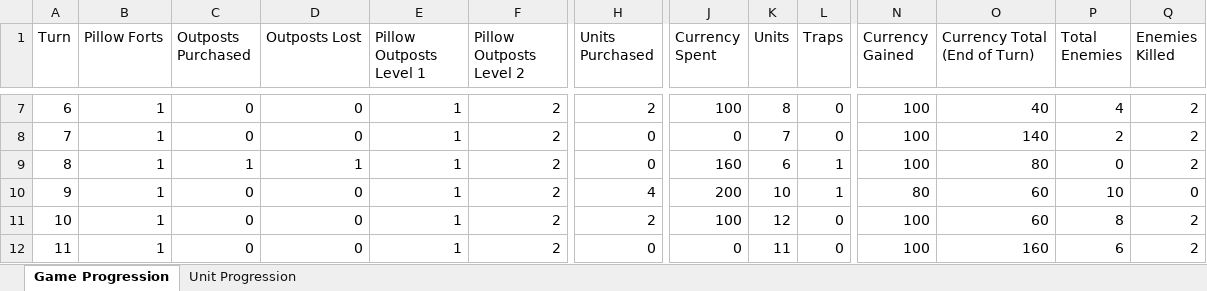
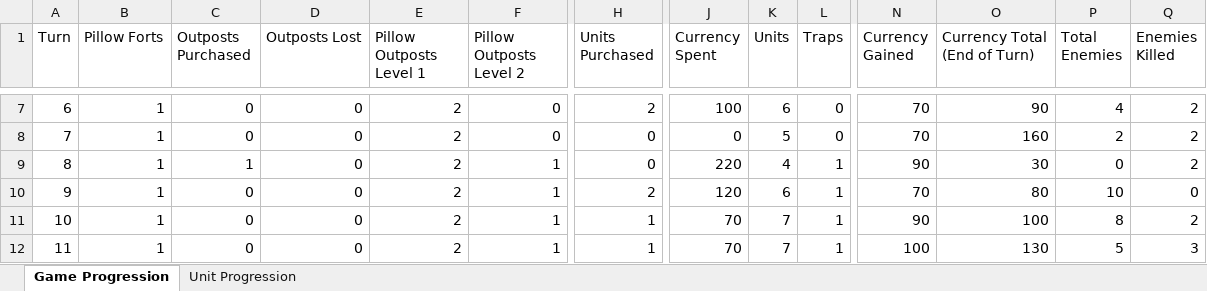
Before and after one commit to yitzchakncohen/Rock_Paper_Scissors, an Excel workbook: Documentation/Game Progression.xlsx, sheet Game Progression, drawn as a sheet; only a part is shown, gaps mark what is left out; values as stored, in another font and other column widths than the file's, no borders; charts and pictures and conditional formats not drawn; the diff covers the shown part only; the diff names each change by its address in the sheet, - before the commit and + after, or states it on an @@ line.

```diff
--- a/Documentation/Game Progression.xlsx (sheet Game Progression)
+++ b/Documentation/Game Progression.xlsx (sheet Game Progression)
-E7:E12 (Pillow Outposts Level 1): 1
+E7:E12 (Pillow Outposts Level 1): 2
-F7:F8 (Pillow Outposts Level 2): 2
+F7:F8 (Pillow Outposts Level 2): 0
-K7 (Units): 8
+K7 (Units): 6
-N7:N8 (Currency Gained): 100
+N7:N8 (Currency Gained): 70
-O7 (Currency Total (End of Turn)): 40
+O7 (Currency Total (End of Turn)): 90
-K8 (Units): 7
+K8 (Units): 5
-O8 (Currency Total (End of Turn)): 140
+O8 (Currency Total (End of Turn)): 160
-D9 (Outposts Lost): 1
+D9 (Outposts Lost): 0
-F9:F12 (Pillow Outposts Level 2): 2
+F9:F12 (Pillow Outposts Level 2): 1
-J9 (Currency Spent): 160
+J9 (Currency Spent): 220
-K9 (Units): 6
+K9 (Units): 4
-N9 (Currency Gained): 100
+N9 (Currency Gained): 90
-O9 (Currency Total (End of Turn)): 80
+O9 (Currency Total (End of Turn)): 30
-H10 (Units Purchased): 4
+H10 (Units Purchased): 2
-J10 (Currency Spent): 200
+J10 (Currency Spent): 120
-K10 (Units): 10
+K10 (Units): 6
-N10 (Currency Gained): 80
+N10 (Currency Gained): 70
-O10 (Currency Total (End of Turn)): 60
+O10 (Currency Total (End of Turn)): 80
-H11 (Units Purchased): 2
+H11 (Units Purchased): 1
-J11 (Currency Spent): 100
+J11 (Currency Spent): 70
-K11 (Units): 12
+K11 (Units): 7
-L11:L12 (Traps): 0
+L11:L12 (Traps): 1
-N11 (Currency Gained): 100
+N11 (Currency Gained): 90
-O11 (Currency Total (End of Turn)): 60
+O11 (Currency Total (End of Turn)): 100
-H12 (Units Purchased): 0
+H12 (Units Purchased): 1
-J12 (Currency Spent): 0
+J12 (Currency Spent): 70
-K12 (Units): 11
+K12 (Units): 7
-O12 (Currency Total (End of Turn)): 160
+O12 (Currency Total (End of Turn)): 130
-P12 (Total Enemies): 6
+P12 (Total Enemies): 5
-Q12 (Enemies Killed): 2
+Q12 (Enemies Killed): 3
```
Also changed, not shown: 96 edited cells elsewhere in this sheet, formulas that keep their value, charts or pictures, 9 other files.
